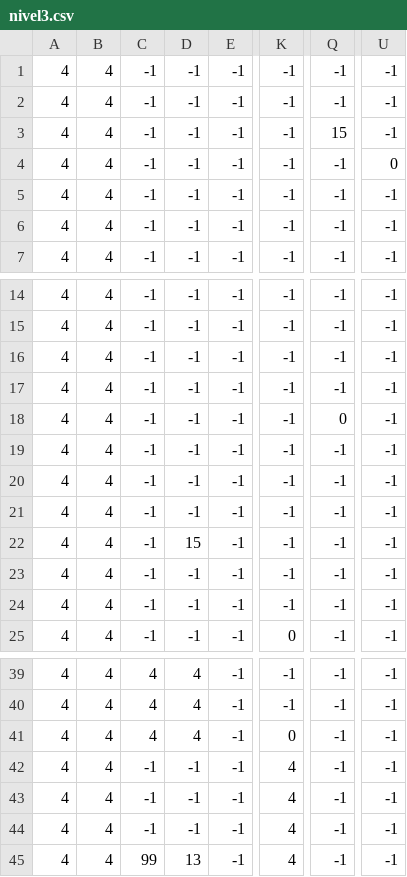
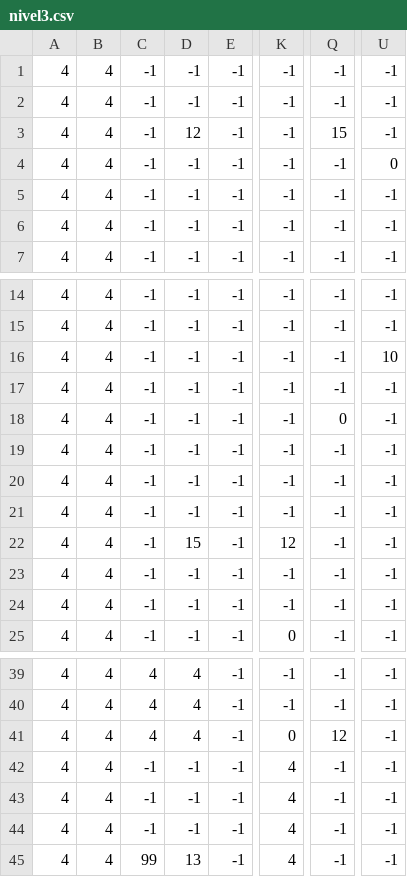
Before and after one commit to Lorudarku/CIIE-xogo2D, a CSV file: niveles/nivel3.csv, drawn as a sheet; only a part is shown, gaps mark what is left out; the diff names each change by its address in the sheet, - before the commit and + after, or states it on an @@ line.

```diff
--- a/niveles/nivel3.csv
+++ b/niveles/nivel3.csv
-D3: -1
+D3: 12
-U16: -1
+U16: 10
-K22: -1
+K22: 12
-Q41: -1
+Q41: 12
```
Also changed, not shown: niveles/nivel1.csv, niveles/nivel2.csv, 8 other files.
